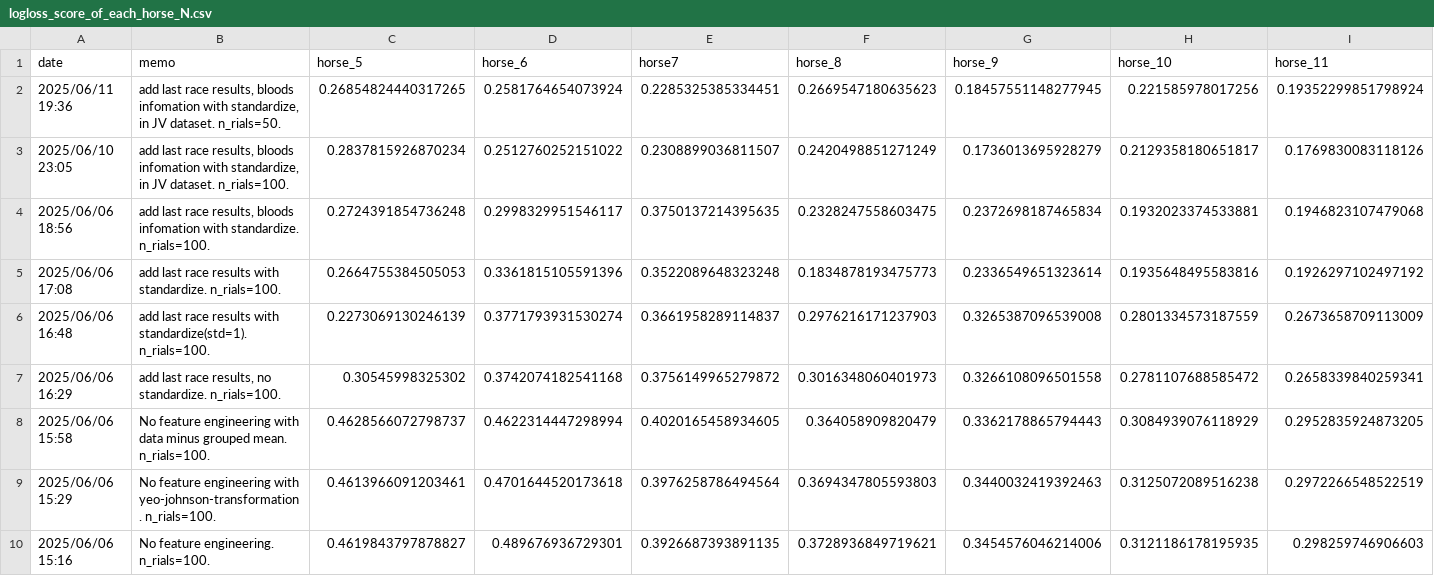
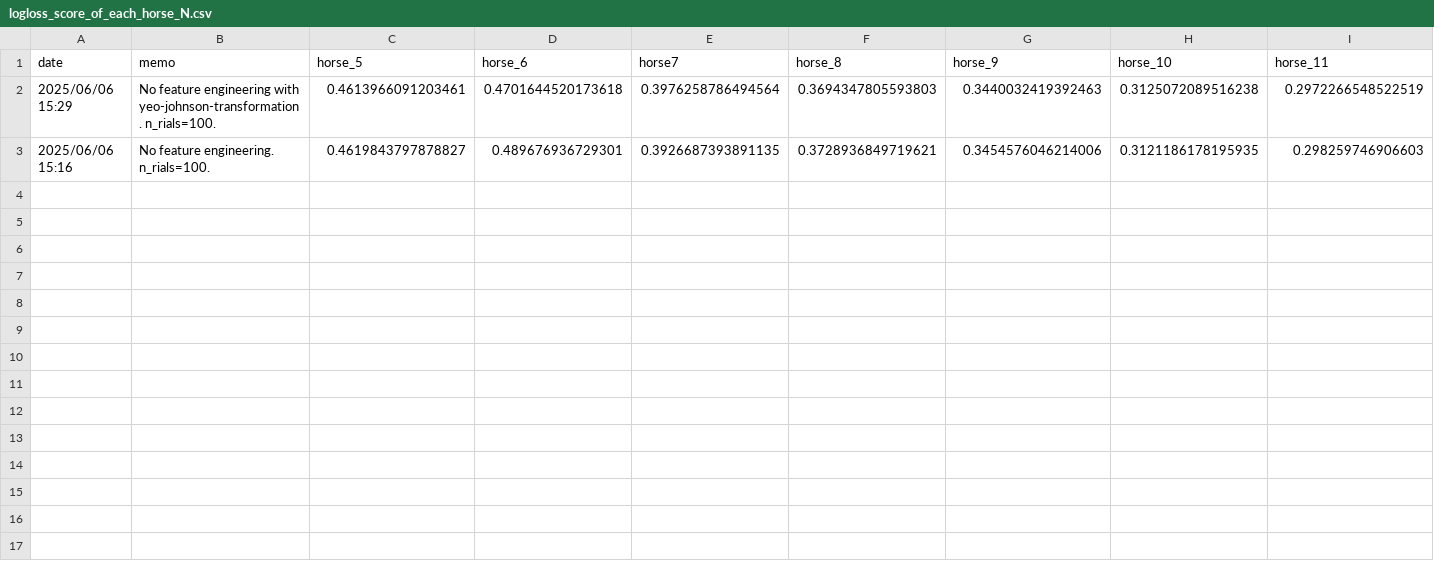
Before and after one commit to NaganagaKen/HORSE_RACING, a CSV file: Memo/logloss_score_of_each_horse_N.csv, drawn as a sheet; only a part is shown; rows hold the shown columns only; the diff names each change by its address in the sheet, - before the commit and + after, or states it on an @@ line.

```diff
--- a/Memo/logloss_score_of_each_horse_N.csv
+++ b/Memo/logloss_score_of_each_horse_N.csv
-row 2: 2025/06/11 19:36 | add last race results, bloods infomation with standardize, in JV dataset. n_rials=50. | 0.26854824440317265 | 0.2581764654073924 | 0.2285325385334451 | 0.2669547180635623 | 0.18457551148277945 | 0.221585978017256 | 0.19352299851798924
-row 3: 2025/06/10 23:05 | add last race results, bloods infomation with standardize, in JV dataset. n_rials=100. | 0.2837815926870234 | 0.2512760252151022 | 0.2308899036811507 | 0.2420498851271249 | 0.1736013695928279 | 0.2129358180651817 | 0.1769830083118126
-row 4: 2025/06/06 18:56 | add last race results, bloods infomation with standardize. n_rials=100. | 0.2724391854736248 | 0.2998329951546117 | 0.3750137214395635 | 0.2328247558603475 | 0.2372698187465834 | 0.1932023374533881 | 0.1946823107479068
-row 5: 2025/06/06 17:08 | add last race results with standardize. n_rials=100. | 0.2664755384505053 | 0.3361815105591396 | 0.3522089648323248 | 0.1834878193475773 | 0.2336549651323614 | 0.1935648495583816 | 0.1926297102497192
-row 6: 2025/06/06 16:48 | add last race results with standardize(std=1). n_rials=100. | 0.2273069130246139 | 0.3771793931530274 | 0.3661958289114837 | 0.2976216171237903 | 0.3265387096539008 | 0.2801334573187559 | 0.2673658709113009
-row 7: 2025/06/06 16:29 | add last race results, no standardize. n_rials=100. | 0.30545998325302 | 0.3742074182541168 | 0.3756149965279872 | 0.3016348060401973 | 0.3266108096501558 | 0.2781107688585472 | 0.2658339840259341
-row 8: 2025/06/06 15:58 | No feature engineering with data minus grouped mean. n_rials=100. | 0.4628566072798737 | 0.4622314447298994 | 0.4020165458934605 | 0.364058909820479 | 0.3362178865794443 | 0.3084939076118929 | 0.2952835924873205
```
Also changed, not shown: 4 other files.
